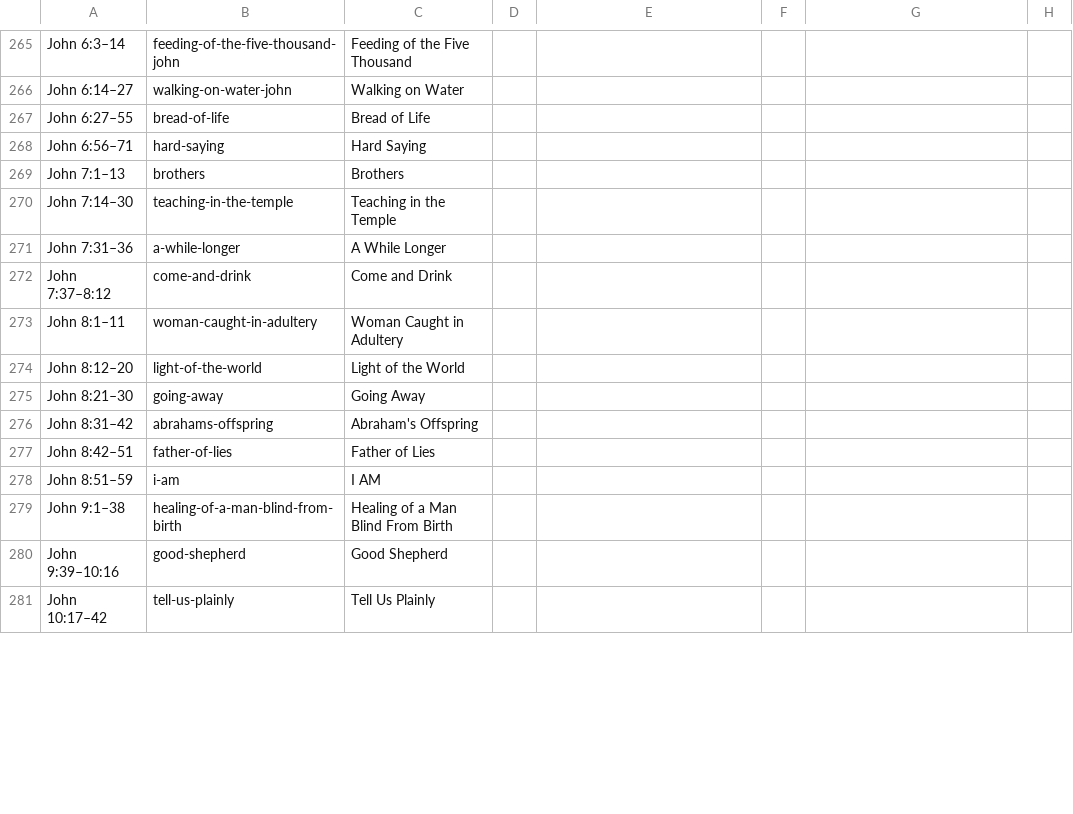
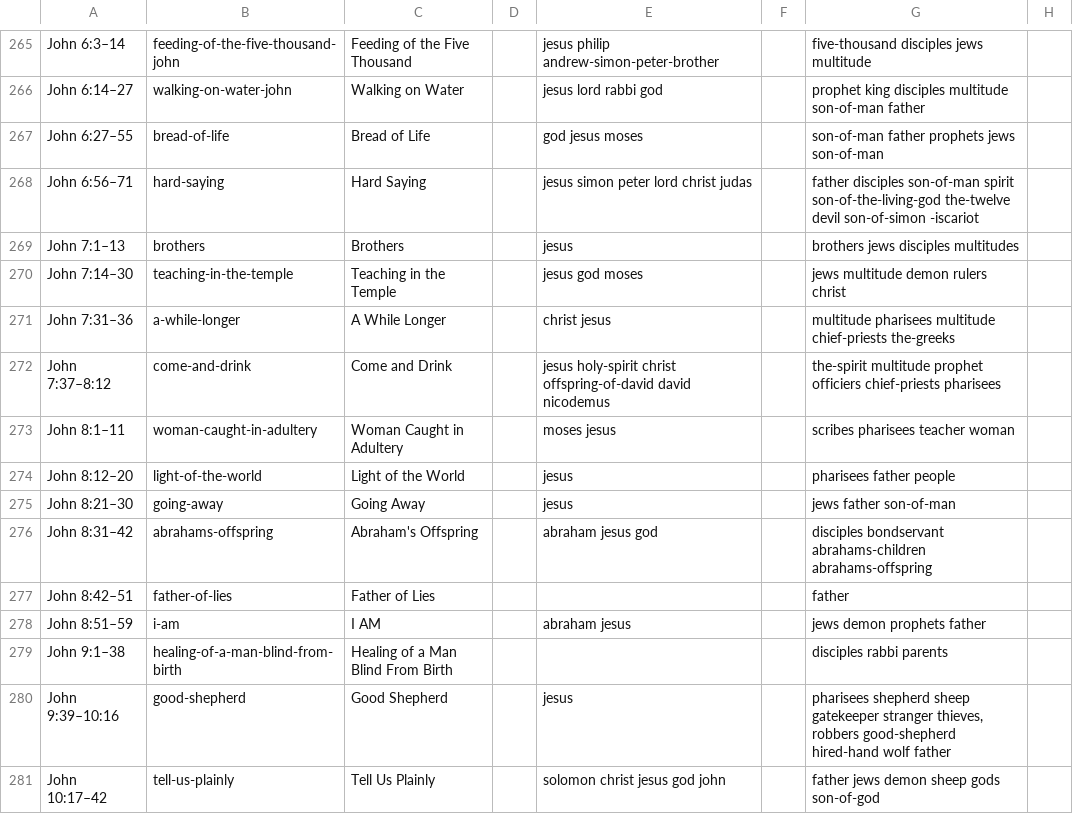
Before and after one commit to gospeldesk/www.gospeldesk.org, a CSV file: src/characters.csv, drawn as a sheet; only a part is shown, gaps mark what is left out; the diff covers the shown part only; the diff names each change by its address in the sheet, - before the commit and + after, or states it on an @@ line.

```diff
--- a/src/characters.csv
+++ b/src/characters.csv
-E265: (empty)
+E265: jesus philip andrew-simon-peter-brother
-G265: (empty)
+G265: five-thousand disciples jews multitude
-E266: (empty)
+E266: jesus lord rabbi god
-G266: (empty)
+G266: prophet king disciples multitude son-of-man father
-E267: (empty)
+E267: god jesus moses
-G267: (empty)
+G267: son-of-man father prophets jews son-of-man
-E268: (empty)
+E268: jesus simon peter lord christ judas
-G268: (empty)
+G268: father disciples son-of-man spirit son-of-the-living-god the-twelve devil son-of-simon -iscariot
-E269: (empty)
+E269: jesus
-G269: (empty)
+G269: brothers jews disciples multitudes
-E270: (empty)
+E270: jesus god moses
-G270: (empty)
+G270: jews multitude demon rulers christ
-E271: (empty)
+E271: christ jesus
-G271: (empty)
+G271: multitude pharisees multitude chief-priests the-greeks
-E272: (empty)
+E272: jesus holy-spirit christ offspring-of-david david nicodemus
-G272: (empty)
+G272: the-spirit multitude prophet officiers chief-priests pharisees
-E273: (empty)
+E273: moses jesus
-G273: (empty)
+G273: scribes pharisees teacher woman
-E274:E275: (empty)
+E274:E275: jesus
-G274: (empty)
+G274: pharisees father people
-G275: (empty)
+G275: jews father son-of-man
-E276: (empty)
+E276: abraham jesus god
-G276: (empty)
+G276: disciples bondservant abrahams-children abrahams-offspring
-G277: (empty)
+G277: father
-E278: (empty)
+E278: abraham jesus
-G278: (empty)
+G278: jews demon prophets father
-G279: (empty)
+G279: disciples rabbi parents
-E280: (empty)
+E280: jesus
-G280: (empty)
+G280: pharisees shepherd sheep gatekeeper stranger thieves, robbers good-shepherd hired-hand wolf father
-E281: (empty)
+E281: solomon christ jesus god john
-G281: (empty)
+G281: father jews demon sheep gods son-of-god
```
Also changed, not shown: 36 edited cells elsewhere in this file, 10 other files.
